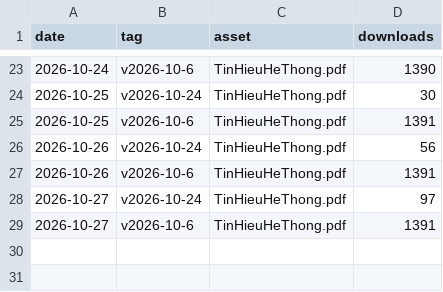
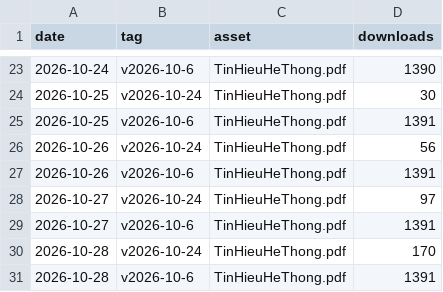
Before and after one commit to dangquanghieu/book-thht, a CSV file: stats/downloads.csv, drawn as a sheet; only a part is shown, gaps mark what is left out; the diff names each change by its address in the sheet, - before the commit and + after, or states it on an @@ line.

```diff
--- a/stats/downloads.csv
+++ b/stats/downloads.csv
+row 30: 2026-10-28 | v2026-10-24 | TinHieuHeThong.pdf | 170
+row 31: 2026-10-28 | v2026-10-6 | TinHieuHeThong.pdf | 1391
```
